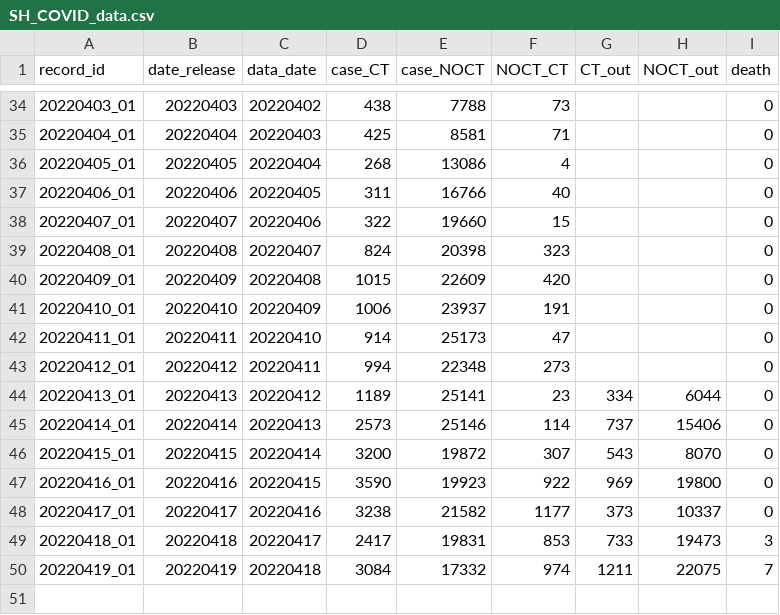
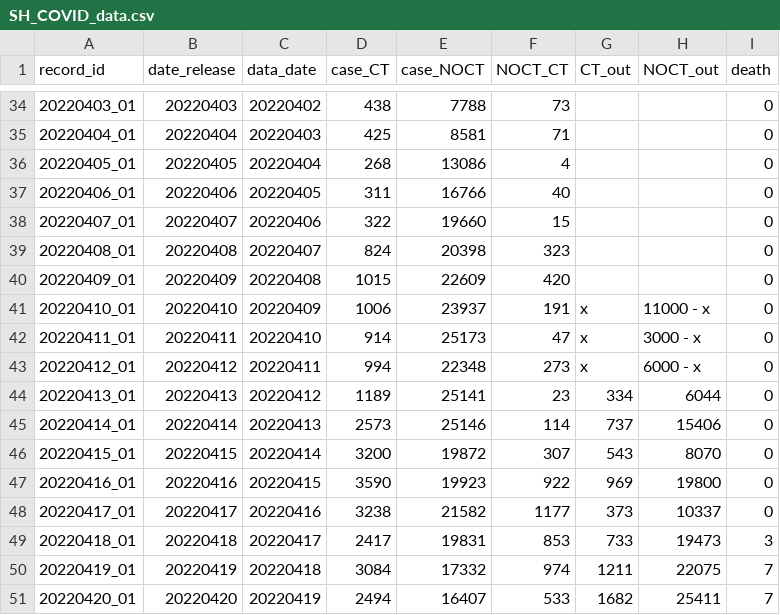
Before and after one commit to winyouc/jizhidao, a CSV file: SH_COVID_data.csv, drawn as a sheet; only a part is shown, gaps mark what is left out.

Commit message:
Update SH_COVID_data.csv
updates 20220420

```diff
--- a/SH_COVID_data.csv
+++ b/SH_COVID_data.csv
@@ -40,5 +40,5 @@ record_id,date_release,data_date,case_CT,case_NOCT,NOCT_CT,CT_out,NOCT_out,death
 20220409_01,20220409,20220408,1015,22609,420,,,0
-20220410_01,20220410,20220409,1006,23937,191,,,0
-20220411_01,20220411,20220410,914,25173,47,,,0
-20220412_01,20220412,20220411,994,22348,273,,,0
+20220410_01,20220410,20220409,1006,23937,191,x,11000 - x,0
+20220411_01,20220411,20220410,914,25173,47,x,3000 - x ,0
+20220412_01,20220412,20220411,994,22348,273,x,6000 - x,0
 20220413_01,20220413,20220412,1189,25141,23,334,6044,0
@@ -50 +50,2 @@ record_id,date_release,data_date,case_CT,case_NOCT,NOCT_CT,CT_out,NOCT_out,death
 20220419_01,20220419,20220418,3084,17332,974,1211,22075,7
+20220420_01,20220420,20220419,2494,16407,533,1682,25411,7
```
